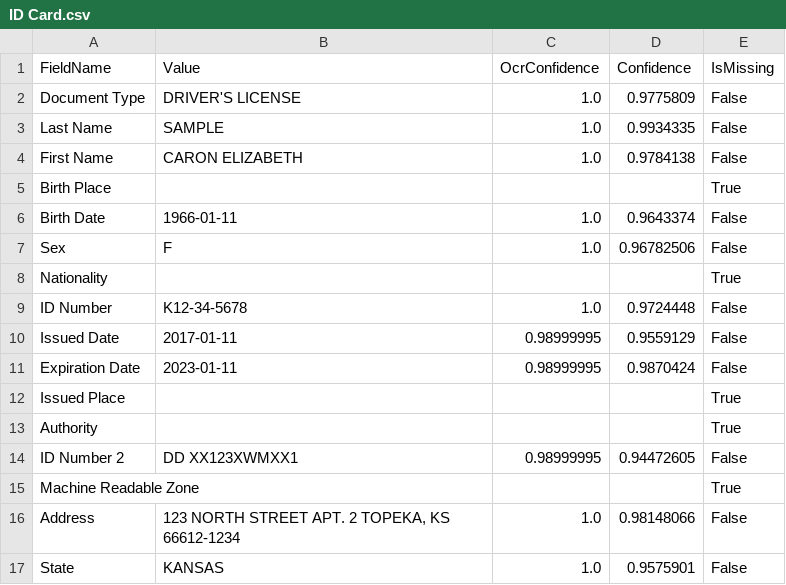
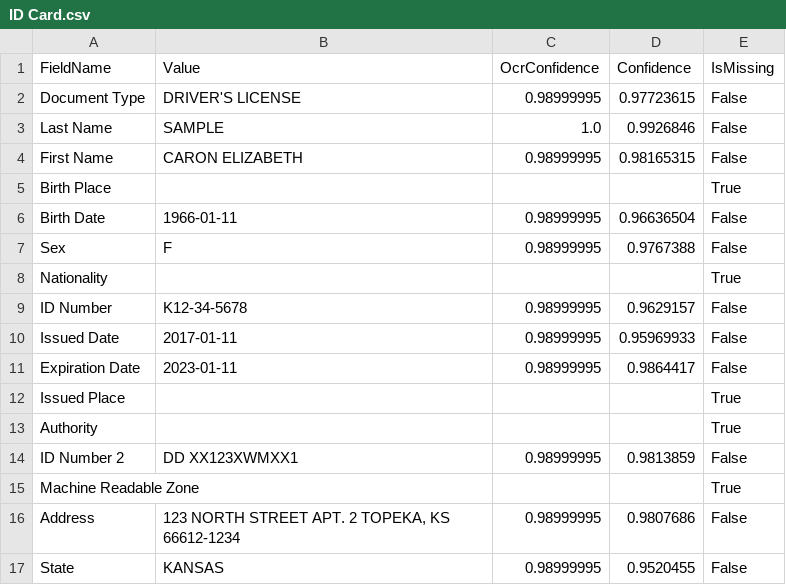
Before and after one commit to nvpnathan/DU-Cloud-APIs, a CSV file: Output Results/ID Card.csv, drawn as a sheet.

```diff
--- a/Output Results/ID Card.csv
+++ b/Output Results/ID Card.csv
@@ -1,17 +1,17 @@
 FieldName,Value,OcrConfidence,Confidence,IsMissing
-Document Type,DRIVER'S LICENSE,1.0,0.9775809,False
-Last Name,SAMPLE,1.0,0.9934335,False
-First Name,CARON ELIZABETH,1.0,0.9784138,False
+Document Type,DRIVER'S LICENSE,0.98999995,0.97723615,False
+Last Name,SAMPLE,1.0,0.9926846,False
+First Name,CARON ELIZABETH,0.98999995,0.98165315,False
 Birth Place,,,,True
-Birth Date,1966-01-11,1.0,0.9643374,False
-Sex,F,1.0,0.96782506,False
+Birth Date,1966-01-11,0.98999995,0.96636504,False
+Sex,F,0.98999995,0.9767388,False
 Nationality,,,,True
-ID Number,K12-34-5678,1.0,0.9724448,False
-Issued Date,2017-01-11,0.98999995,0.9559129,False
-Expiration Date,2023-01-11,0.98999995,0.9870424,False
+ID Number,K12-34-5678,0.98999995,0.9629157,False
+Issued Date,2017-01-11,0.98999995,0.95969933,False
+Expiration Date,2023-01-11,0.98999995,0.9864417,False
 Issued Place,,,,True
 Authority,,,,True
-ID Number 2,DD XX123XWMXX1,0.98999995,0.94472605,False
+ID Number 2,DD XX123XWMXX1,0.98999995,0.9813859,False
 Machine Readable Zone,,,,True
-Address,"123 NORTH STREET APT. 2 TOPEKA, KS 66612-1234",1.0,0.98148066,False
-State,KANSAS,1.0,0.9575901,False
+Address,"123 NORTH STREET APT. 2 TOPEKA, KS 66612-1234",0.98999995,0.9807686,False
+State,KANSAS,0.98999995,0.9520455,False
```
Also changed, not shown: 2 other files.
